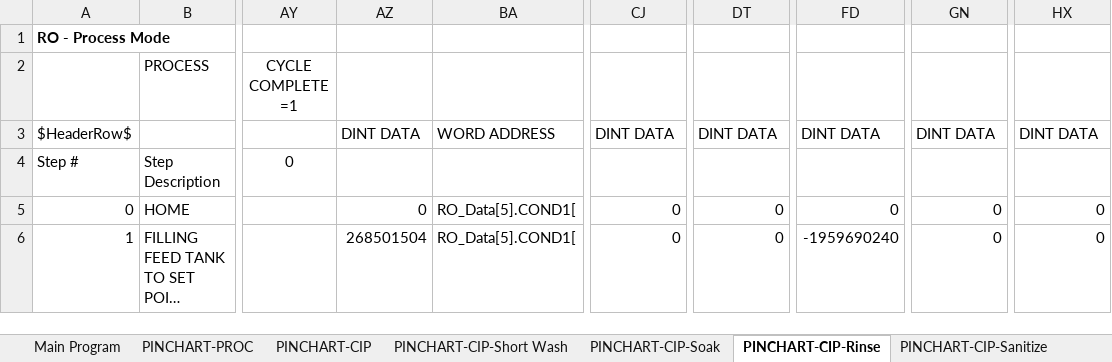
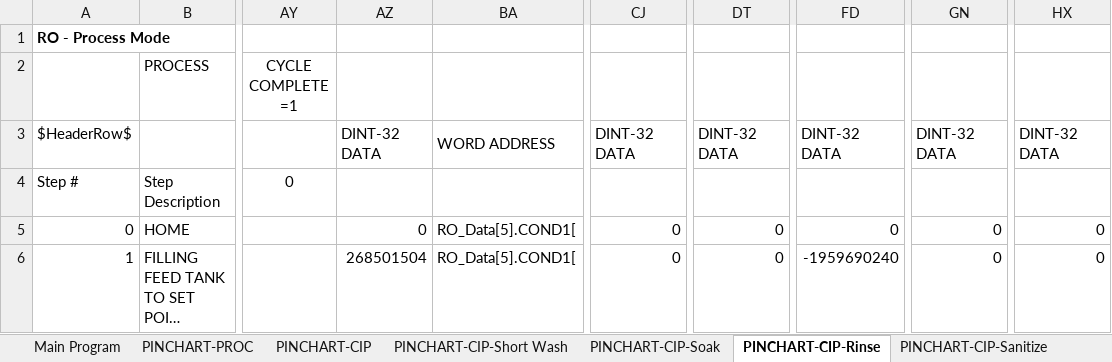
Before and after one commit to ccscpanici/MTPyPinchart, an Excel workbook: RO Pinchart.xlsm, sheet PINCHART-CIP-Rinse, drawn as a sheet; only a part is shown, gaps mark what is left out; long unchanged cells end in …; values as stored, in another font and other column widths than the file's, no borders; charts and pictures and conditional formats not drawn; the diff names each change by its address in the sheet, - before the commit and + after, or states it on an @@ line.

```diff
--- a/RO Pinchart.xlsm (sheet PINCHART-CIP-Rinse)
+++ b/RO Pinchart.xlsm (sheet PINCHART-CIP-Rinse)
-AZ3: DINT DATA
+AZ3: DINT-32 DATA
-CJ3: DINT DATA
+CJ3: DINT-32 DATA
-DT3: DINT DATA
+DT3: DINT-32 DATA
-FD3: DINT DATA
+FD3: DINT-32 DATA
-GN3: DINT DATA
+GN3: DINT-32 DATA
-HX3: DINT DATA
+HX3: DINT-32 DATA
```
Also changed, not shown: sheet PINCHART-CIP, sheet Main Program, sheet PINCHART-PROC, sheet PINCHART-CIP-Soak, sheet PINCHART-CIP-Short Wash, sheet PINCHART-CIP-Sanitize, 6 other files.
